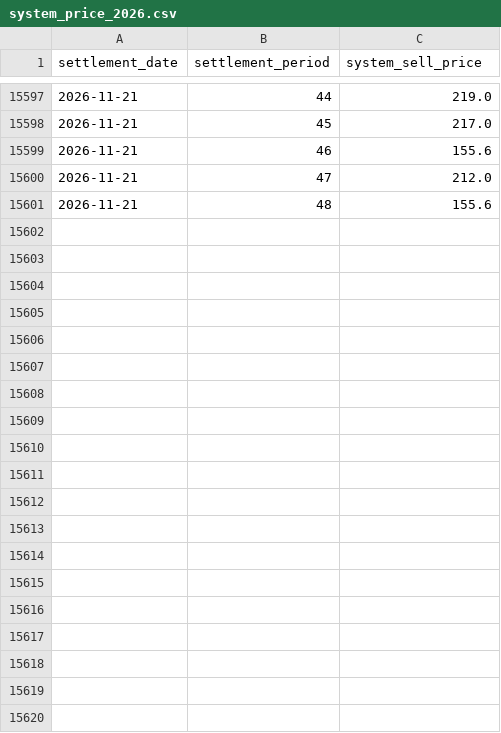
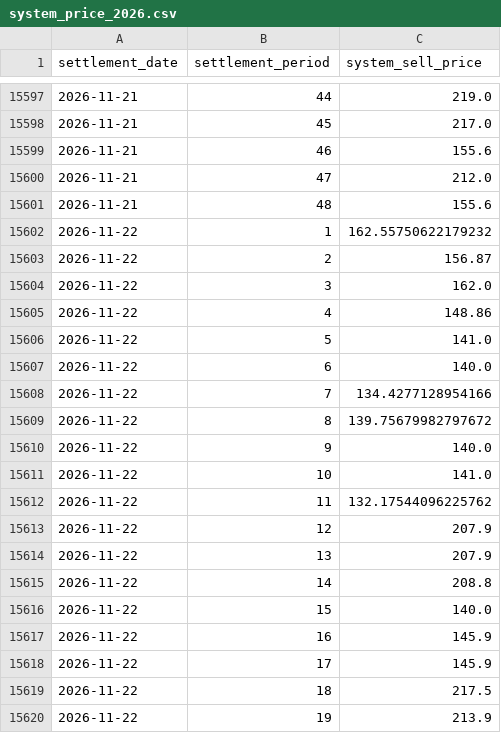
Before and after one commit to richardjlyon/gb-grid-margin, a CSV file: data/history/system_price_2026.csv, drawn as a sheet; only a part is shown, gaps mark what is left out; the diff covers the shown part only.

```diff
--- a/data/history/system_price_2026.csv
+++ b/data/history/system_price_2026.csv
@@ -15601 +15601,20 @@ settlement_date,settlement_period,system_sell_price
 2026-11-21,48,155.6
+2026-11-22,1,162.55750622179232
+2026-11-22,2,156.87
+2026-11-22,3,162.0
+2026-11-22,4,148.86
+2026-11-22,5,141.0
+2026-11-22,6,140.0
+2026-11-22,7,134.4277128954166
+2026-11-22,8,139.75679982797672
+2026-11-22,9,140.0
+2026-11-22,10,141.0
+2026-11-22,11,132.17544096225762
+2026-11-22,12,207.9
+2026-11-22,13,207.9
+2026-11-22,14,208.8
+2026-11-22,15,140.0
+2026-11-22,16,145.9
+2026-11-22,17,145.9
+2026-11-22,18,217.5
+2026-11-22,19,213.9
```
Also changed, not shown: 29 added rows elsewhere in this file, data/history/embedded_2026.csv, 20 other files.
